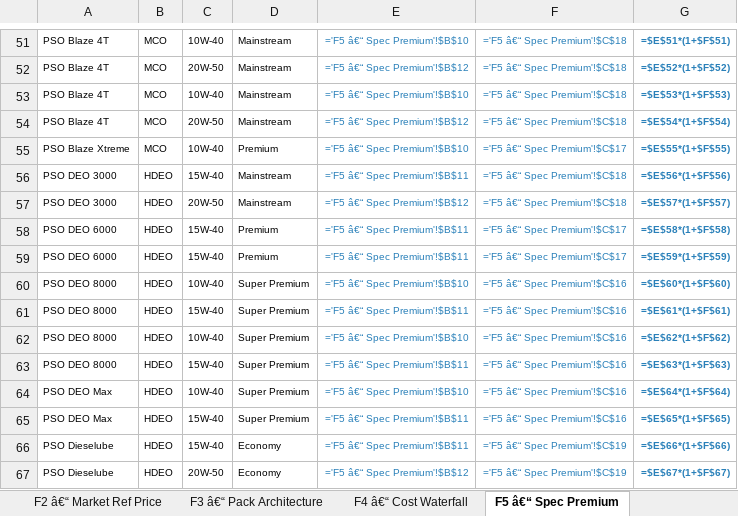
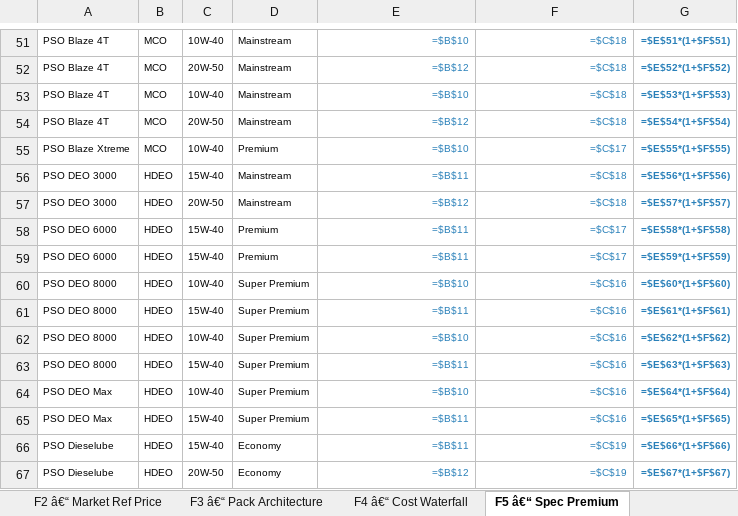
Before and after one commit to M-Ali/ai-native-tasks-manager, an Excel workbook: PSO_histreet/v2/output/reports/PSO_Pricing_Strategy_Workbook.xlsx, sheet F5 â€“ Spec Premium, drawn as a sheet; only a part is shown, gaps mark what is left out; values as stored, in another font and other column widths than the file's, no borders; formulas without a stored value are shown as written; the diff covers the shown part only; the diff names each change by its address in the sheet, - before the commit and + after, or states it on an @@ line.

```diff
--- a/PSO_histreet/v2/output/reports/PSO_Pricing_Strategy_Workbook.xlsx (sheet F5 â€“ Spec Premium)
+++ b/PSO_histreet/v2/output/reports/PSO_Pricing_Strategy_Workbook.xlsx (sheet F5 â€“ Spec Premium)
-E51: ='F5 â€“ Spec Premium'!$B$10
+E51: =$B$10
-F51:F54: ='F5 â€“ Spec Premium'!$C$18
+F51:F54: =$C$18
-E52: ='F5 â€“ Spec Premium'!$B$12
+E52: =$B$12
-E53: ='F5 â€“ Spec Premium'!$B$10
+E53: =$B$10
-E54: ='F5 â€“ Spec Premium'!$B$12
+E54: =$B$12
-E55: ='F5 â€“ Spec Premium'!$B$10
+E55: =$B$10
-F55: ='F5 â€“ Spec Premium'!$C$17
+F55: =$C$17
-E56: ='F5 â€“ Spec Premium'!$B$11
+E56: =$B$11
-F56:F57: ='F5 â€“ Spec Premium'!$C$18
+F56:F57: =$C$18
-E57: ='F5 â€“ Spec Premium'!$B$12
+E57: =$B$12
-E58:E59: ='F5 â€“ Spec Premium'!$B$11
+E58:E59: =$B$11
-F58:F59: ='F5 â€“ Spec Premium'!$C$17
+F58:F59: =$C$17
-E60: ='F5 â€“ Spec Premium'!$B$10
+E60: =$B$10
-F60:F65: ='F5 â€“ Spec Premium'!$C$16
+F60:F65: =$C$16
-E61: ='F5 â€“ Spec Premium'!$B$11
+E61: =$B$11
-E62: ='F5 â€“ Spec Premium'!$B$10
+E62: =$B$10
-E63: ='F5 â€“ Spec Premium'!$B$11
+E63: =$B$11
-E64: ='F5 â€“ Spec Premium'!$B$10
+E64: =$B$10
-E65:E66: ='F5 â€“ Spec Premium'!$B$11
+E65:E66: =$B$11
-F66:F67: ='F5 â€“ Spec Premium'!$C$19
+F66:F67: =$C$19
-E67: ='F5 â€“ Spec Premium'!$B$12
+E67: =$B$12
```
Also changed, not shown: 56 edited cells elsewhere in this sheet, sheet F7 â€“ Base Oil Floor, sheet F3 â€“ Pack Architecture, sheet F2 â€“ Market Ref Price, 2 other files.
